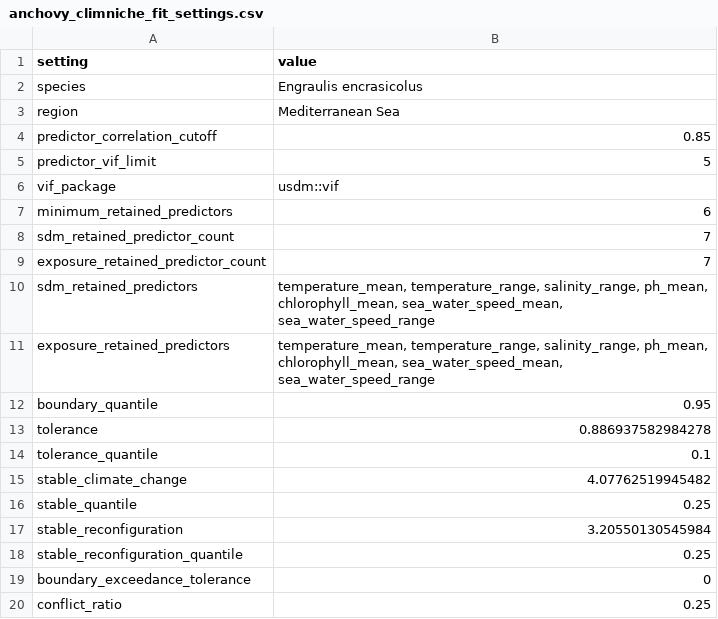
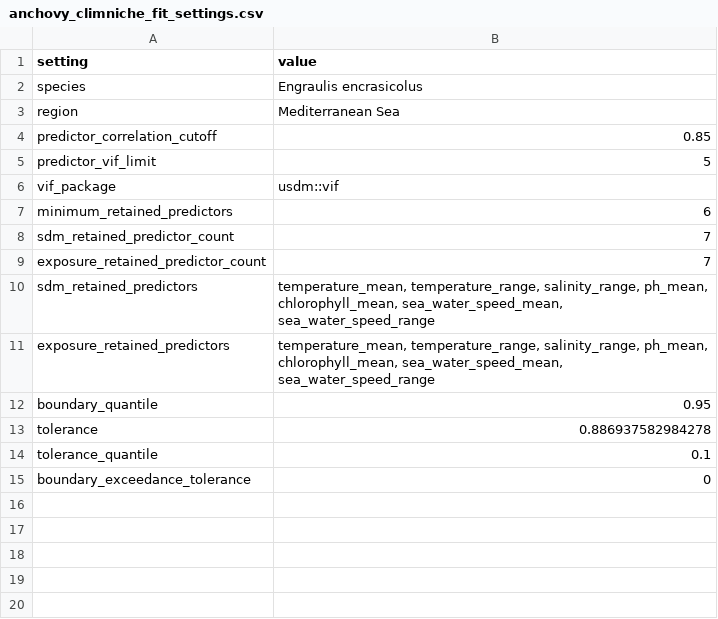
Before and after one commit to Bohao0813/climniche, a CSV file: inst/extdata/mediterranean_anchovy/anchovy_climniche_fit_settings.csv, drawn as a sheet.

```diff
--- a/inst/extdata/mediterranean_anchovy/anchovy_climniche_fit_settings.csv
+++ b/inst/extdata/mediterranean_anchovy/anchovy_climniche_fit_settings.csv
@@ -14,7 +14,2 @@
 "tolerance_quantile","0.1"
-"stable_climate_change","4.07762519945482"
-"stable_quantile","0.25"
-"stable_reconfiguration","3.20550130545984"
-"stable_reconfiguration_quantile","0.25"
 "boundary_exceedance_tolerance","0"
-"conflict_ratio","0.25"
```
Also changed, not shown: inst/extdata/mediterranean_anchovy/anchovy_climniche_metric_summary.csv, 38 other files.
